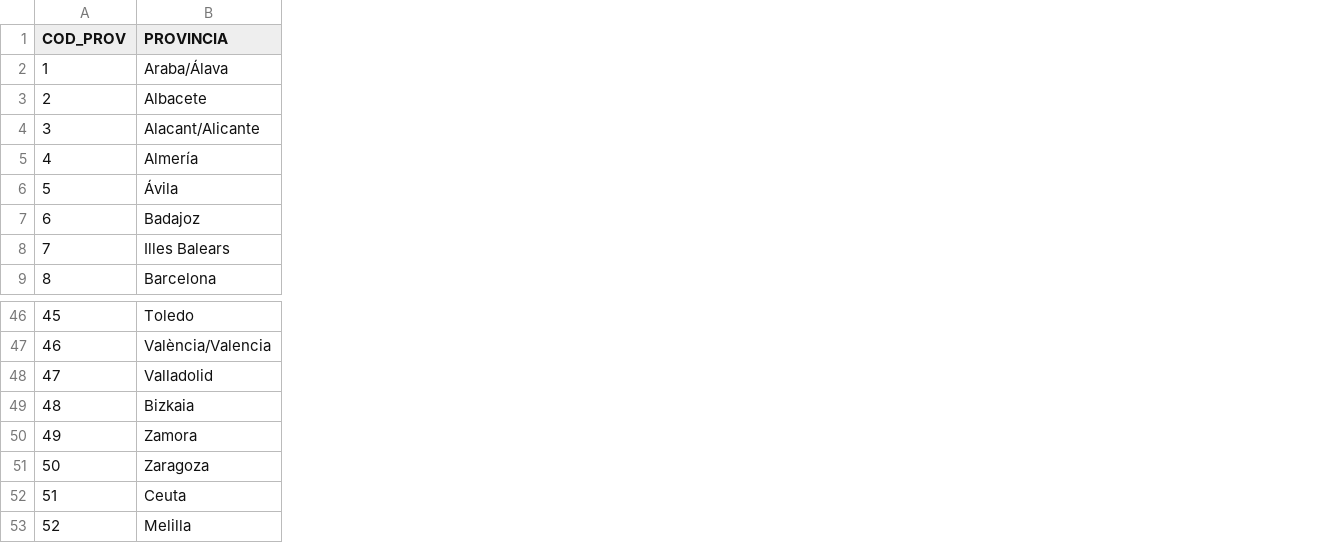
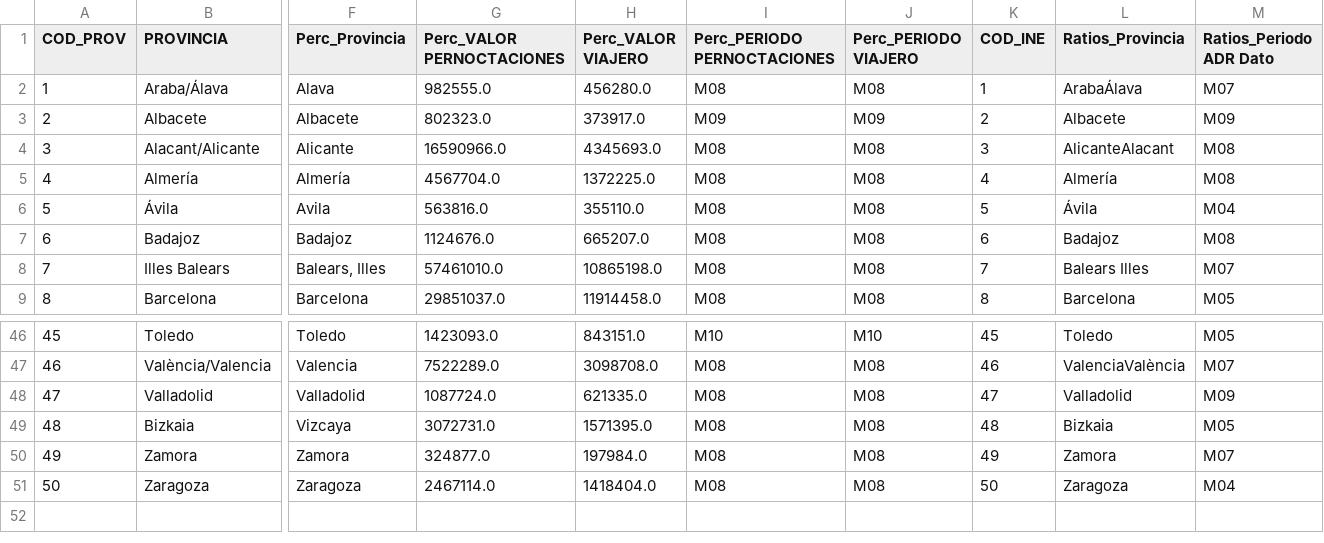
Before and after one commit to manuss05/TUI-AI-DASHBOARD-TFM, a CSV file: Datos procesados/ProvinciasGeo.csv, drawn as a sheet; only a part is shown, gaps mark what is left out; removed rows and columns are numbered as before the commit, all else as after; rows hold the shown columns only; the diff covers the shown part only; the diff names each change by its address in the sheet, - before the commit and + after, or states it on an @@ line.

```diff
--- a/Datos procesados/ProvinciasGeo.csv
+++ b/Datos procesados/ProvinciasGeo.csv
+column F (Perc_Provincia), rows 2-9: Alava | Albacete | Alicante | Almería | Avila | Badajoz | Balears, Illes | Barcelona; rows 46-51: Toledo | Valencia | Valladolid | Vizcaya | Zamora | Zaragoza
+column G (Perc_VALOR PERNOCTACIONES), rows 2-9: 982555.0 | 802323.0 | 16590966.0 | 4567704.0 | 563816.0 | 1124676.0 | 57461010.0 | 29851037.0; rows 46-51: 1423093.0 | 7522289.0 | 1087724.0 | 3072731.0 | 324877.0 | 2467114.0
+column H (Perc_VALOR VIAJERO), rows 2-9: 456280.0 | 373917.0 | 4345693.0 | 1372225.0 | 355110.0 | 665207.0 | 10865198.0 | 11914458.0; rows 46-51: 843151.0 | 3098708.0 | 621335.0 | 1571395.0 | 197984.0 | 1418404.0
+column I (Perc_PERIODO PERNOCTACIONES), rows 2-9: M08 | M09 | M08 | M08 | M08 | M08 | M08 | M08; rows 46-51: M10 | M08 | M08 | M08 | M08 | M08
+column J (Perc_PERIODO VIAJERO), rows 2-9: M08 | M09 | M08 | M08 | M08 | M08 | M08 | M08; rows 46-51: M10 | M08 | M08 | M08 | M08 | M08
+column K (COD_INE), rows 2-9: 1 | 2 | 3 | 4 | 5 | 6 | 7 | 8; rows 46-51: 45 | 46 | 47 | 48 | 49 | 50
+column L (Ratios_Provincia), rows 2-9: ArabaÁlava | Albacete | AlicanteAlacant | Almería | Ávila | Badajoz | Balears Illes | Barcelona; rows 46-51: Toledo | ValenciaValència | Valladolid | Bizkaia | Zamora | Zaragoza
+column M (Ratios_Periodo ADR Dato), rows 2-9: M07 | M09 | M08 | M08 | M04 | M08 | M07 | M05; rows 46-51: M05 | M07 | M09 | M05 | M07 | M04
-row 52: 51 | Ceuta
-row 53: 52 | Melilla
```
Also changed, not shown: 8 added columns elsewhere in this file, Datos procesados/INE_Municipios.csv, Datos procesados/INE_Provincias_Pernoctaciones.csv, 4 other files.
